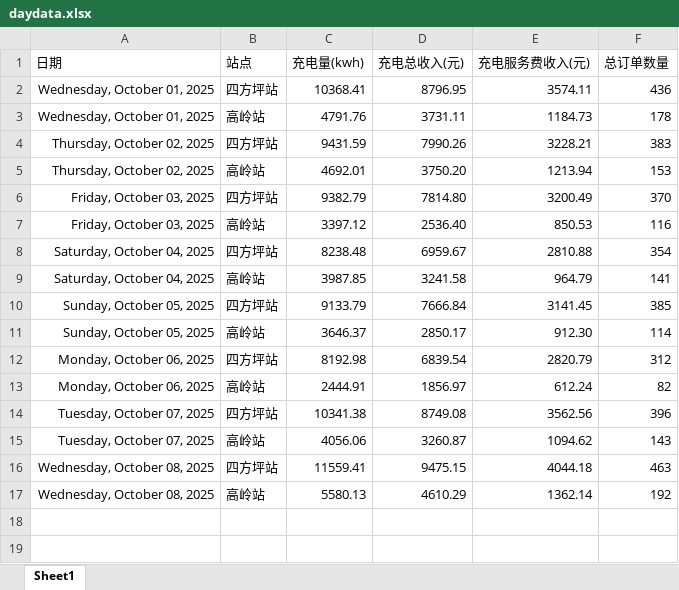
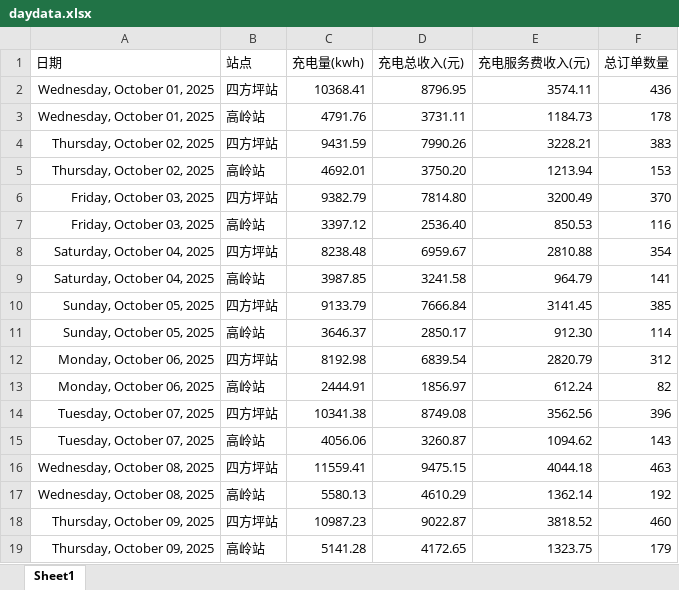
Before and after one commit to jiangnanwaw/my-page, an Excel workbook: data/daydata.xlsx, sheet Sheet1, drawn as a sheet; values as stored, in another font and other column widths than the file's, no borders; the diff names each change by its address in the sheet, - before the commit and + after, or states it on an @@ line.

```diff
--- a/data/daydata.xlsx (sheet Sheet1)
+++ b/data/daydata.xlsx (sheet Sheet1)
+row 18: Thursday, October 09, 2025 | 四方坪站 | 10987.23 | 9022.87 | 3818.52 | 460
+row 19: Thursday, October 09, 2025 | 高岭站 | 5141.28 | 4172.65 | 1323.75 | 179
```
Also changed, not shown: data/homepage.xlsx.
